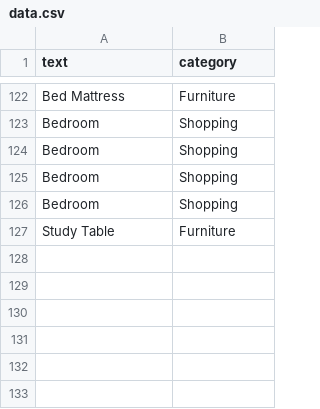
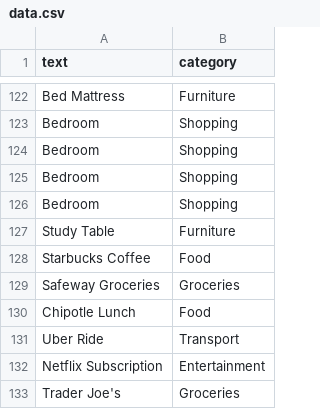
Before and after one commit to Jeeya7/Spend-Aware, a CSV file: backend/data/data.csv, drawn as a sheet; only a part is shown, gaps mark what is left out; the diff names each change by its address in the sheet, - before the commit and + after, or states it on an @@ line.

```diff
--- a/backend/data/data.csv
+++ b/backend/data/data.csv
+row 128: Starbucks Coffee | Food
+row 129: Safeway Groceries | Groceries
+row 130: Chipotle Lunch | Food
+row 131: Uber Ride | Transport
+row 132: Netflix Subscription | Entertainment
+row 133: Trader Joe's | Groceries
```
Also changed, not shown: 5 other files.
